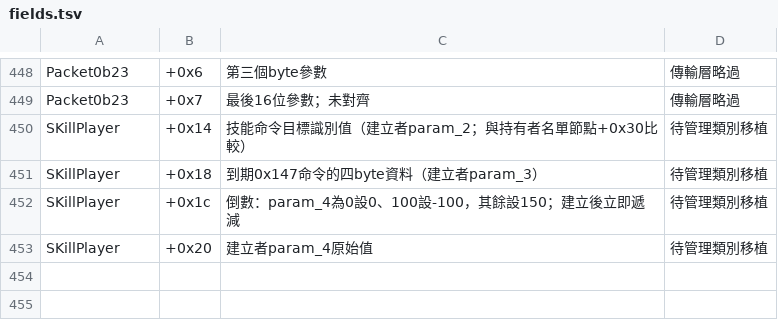
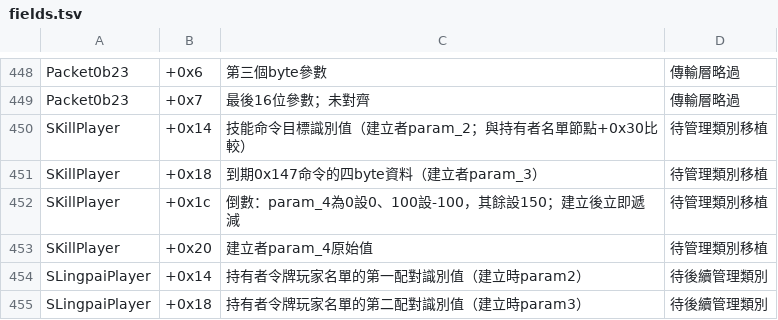
Before and after one commit to chanwunkong/SideTest, a TSV file: QinPort/tools/fields.tsv, drawn as a sheet; only a part is shown, gaps mark what is left out; the diff names each change by its address in the sheet, - before the commit and + after, or states it on an @@ line.

```diff
--- a/QinPort/tools/fields.tsv
+++ b/QinPort/tools/fields.tsv
+row 454: SLingpaiPlayer | +0x14 | 持有者令牌玩家名單的第一配對識別值（建立時param2） | 待後續管理類別
+row 455: SLingpaiPlayer | +0x18 | 持有者令牌玩家名單的第二配對識別值（建立時param3） | 待後續管理類別
```
Also changed, not shown: QinPort/FUNCS.tsv, QinPort/tools/roles.tsv, 2 other files.
